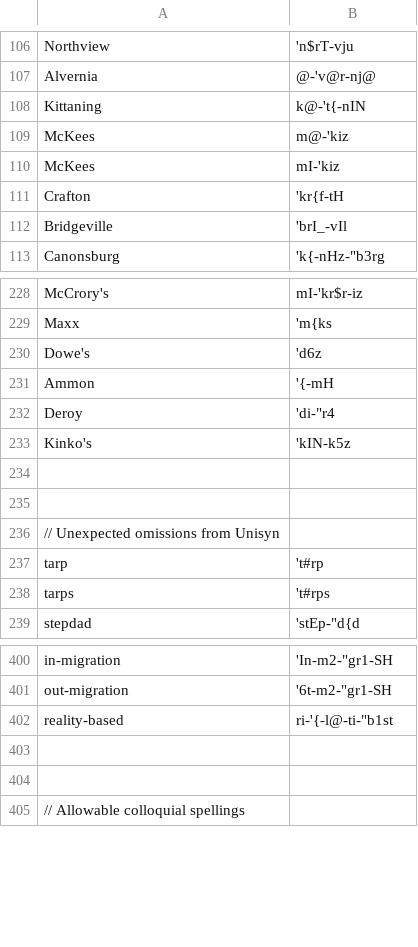
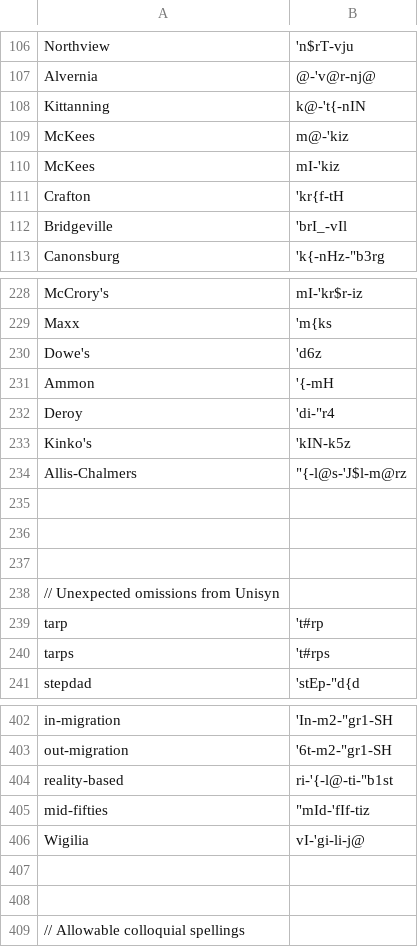
Before and after one commit to djvill/APLS, a CSV file: files/custom-dictionary/APLS-dict.csv, drawn as a sheet; only a part is shown, gaps mark what is left out.

Commit message:
Update dict

```diff
--- a/files/custom-dictionary/APLS-dict.csv
+++ b/files/custom-dictionary/APLS-dict.csv
@@ -107,3 +107,3 @@ Northview,'n$rT-vju
 Alvernia,@-'v@r-nj@
-Kittaning,k@-'t{-nIN
+Kittanning,k@-'t{-nIN
 McKees,m@-'kiz
@@ -233,2 +233,4 @@ Deroy,'di-"r4
 Kinko's,'kIN-k5z
+Allis-Chalmers,"""{-l@s-'J$l-m@rz"
+
 
@@ -402,2 +404,4 @@ out-migration,'6t-m2-"gr1-SH
 reality-based,ri-'{-l@-ti-"b1st
+mid-fifties,"""mId-'fIf-tiz"
+Wigilia,vI-'gi-li-j@
 
```
Also changed, not shown: 2 other files.
